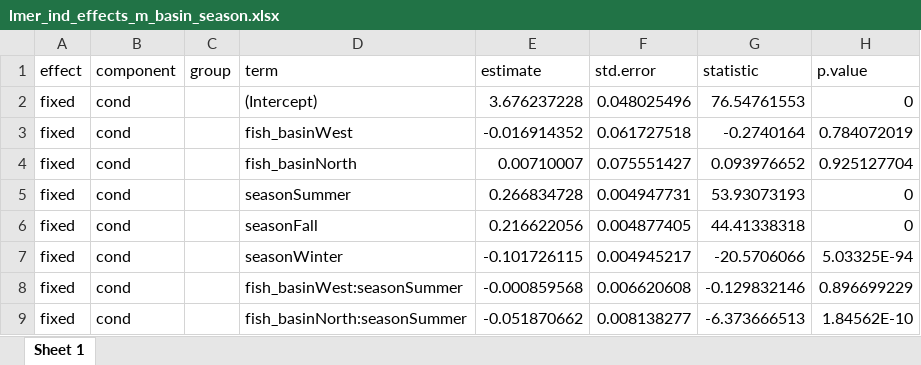
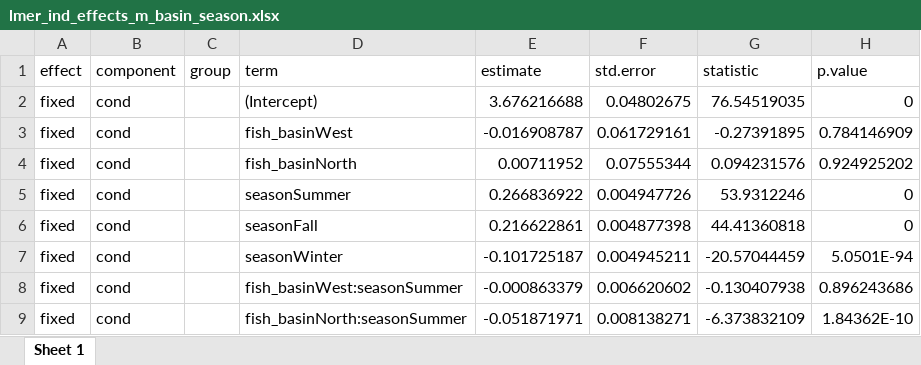
Before and after one commit to benjaminhlina/Bioenergetics, an Excel workbook: results/SMR Results/lmer_ind_effects_m_basin_season.xlsx, sheet Sheet 1, drawn as a sheet; only a part is shown; values as stored, in another font and other column widths than the file's, no borders; the diff covers the shown part only; the diff names each change by its address in the sheet, - before the commit and + after, or states it on an @@ line.

```diff
--- a/results/SMR Results/lmer_ind_effects_m_basin_season.xlsx (sheet Sheet 1)
+++ b/results/SMR Results/lmer_ind_effects_m_basin_season.xlsx (sheet Sheet 1)
-E2 (estimate): 3.676237228
+E2 (estimate): 3.676216688
-F2 (std.error): 0.048025496
+F2 (std.error): 0.04802675
-G2 (statistic): 76.54761553
+G2 (statistic): 76.54519035
-E3 (estimate): -0.016914352
+E3 (estimate): -0.016908787
-F3 (std.error): 0.061727518
+F3 (std.error): 0.061729161
-G3 (statistic): -0.2740164
+G3 (statistic): -0.27391895
-H3 (p.value): 0.784072019
+H3 (p.value): 0.784146909
-E4 (estimate): 0.00710007
+E4 (estimate): 0.00711952
-F4 (std.error): 0.075551427
+F4 (std.error): 0.07555344
-G4 (statistic): 0.093976652
+G4 (statistic): 0.094231576
-H4 (p.value): 0.925127704
+H4 (p.value): 0.924925202
-E5 (estimate): 0.266834728
+E5 (estimate): 0.266836922
-F5 (std.error): 0.004947731
+F5 (std.error): 0.004947726
-G5 (statistic): 53.93073193
+G5 (statistic): 53.9312246
-E6 (estimate): 0.216622056
+E6 (estimate): 0.216622861
-F6 (std.error): 0.004877405
+F6 (std.error): 0.004877398
-G6 (statistic): 44.41338318
+G6 (statistic): 44.41360818
-E7 (estimate): -0.101726115
+E7 (estimate): -0.101725187
-F7 (std.error): 0.004945217
+F7 (std.error): 0.004945211
-G7 (statistic): -20.5706066
+G7 (statistic): -20.57044459
-H7 (p.value): 5.03325E-94
+H7 (p.value): 5.0501E-94
-E8 (estimate): -0.000859568
+E8 (estimate): -0.000863379
-F8 (std.error): 0.006620608
+F8 (std.error): 0.006620602
-G8 (statistic): -0.129832146
+G8 (statistic): -0.130407938
-H8 (p.value): 0.896699229
+H8 (p.value): 0.896243686
-E9 (estimate): -0.051870662
+E9 (estimate): -0.051871971
-F9 (std.error): 0.008138277
+F9 (std.error): 0.008138271
-G9 (statistic): -6.373666513
+G9 (statistic): -6.373832109
-H9 (p.value): 1.84562E-10
+H9 (p.value): 1.84362E-10
```
Also changed, not shown: 18 edited cells elsewhere in this sheet, results/SMR Results/gamm_smr_model_fit.xlsx, results/SMR Results/gamm_smr_param_ind.xlsx, 5 other files.
